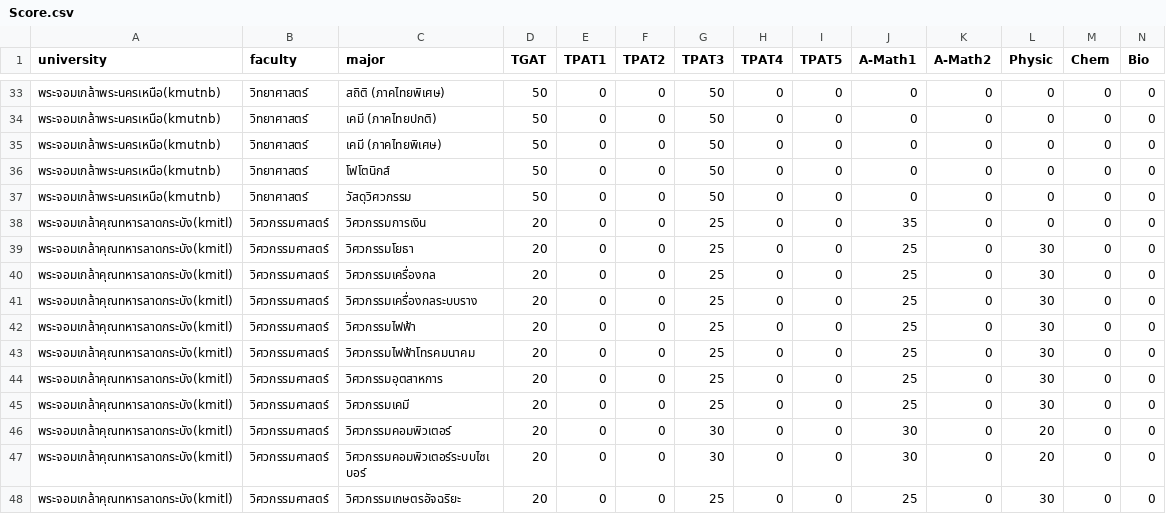
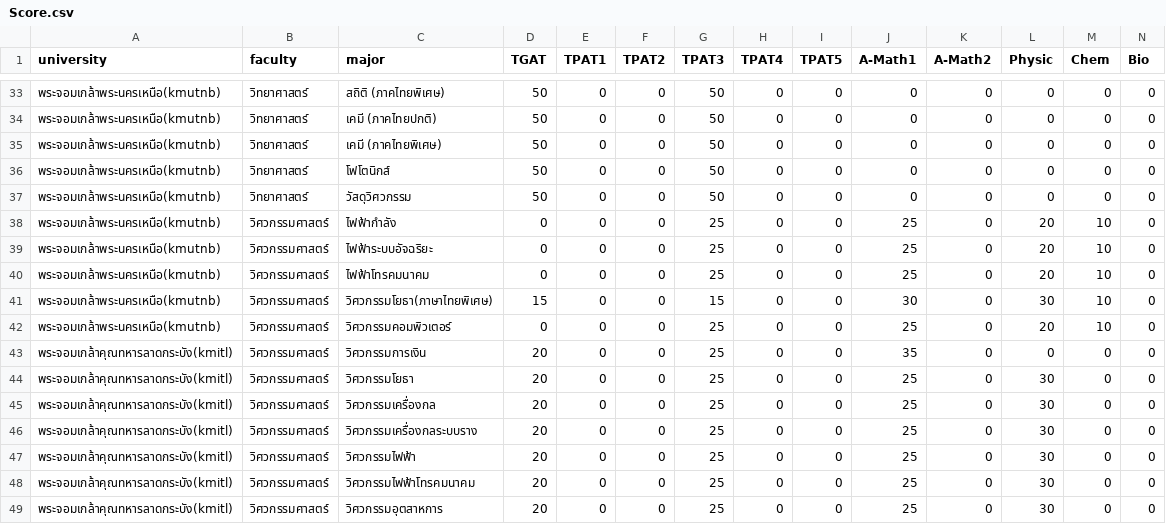
Before and after one commit to wannacry801/TcasCalscore69, a CSV file: public/Score.csv, drawn as a sheet; only a part is shown, gaps mark what is left out; the shorter side is filled out with more unchanged rows; rows hold the shown columns only; the diff names each change by its address in the sheet, - before the commit and + after, or states it on an @@ line.

Commit message:
Update Kmutnb Eng 1.0

```diff
--- a/public/Score.csv
+++ b/public/Score.csv
+row 38: พระจอมเกล้าพระนครเหนือ(kmutnb) | วิศวกรรมศาสตร์ | ไฟฟ้ากำลัง | 0 | 0 | 0 | 25 | 0 | 0 | 25 | 0 | 20 | 10 | 0
+row 39: พระจอมเกล้าพระนครเหนือ(kmutnb) | วิศวกรรมศาสตร์ | ไฟฟ้าระบบอัจฉริยะ | 0 | 0 | 0 | 25 | 0 | 0 | 25 | 0 | 20 | 10 | 0
+row 40: พระจอมเกล้าพระนครเหนือ(kmutnb) | วิศวกรรมศาสตร์ | ไฟฟ้าโทรคมนาคม | 0 | 0 | 0 | 25 | 0 | 0 | 25 | 0 | 20 | 10 | 0
+row 41: พระจอมเกล้าพระนครเหนือ(kmutnb) | วิศวกรรมศาสตร์ | วิศวกรรมโยธา(ภาษาไทยพิเศษ) | 15 | 0 | 0 | 15 | 0 | 0 | 30 | 0 | 30 | 10 | 0
+row 42: พระจอมเกล้าพระนครเหนือ(kmutnb) | วิศวกรรมศาสตร์ | วิศวกรรมคอมพิวเตอร์ | 0 | 0 | 0 | 25 | 0 | 0 | 25 | 0 | 20 | 10 | 0
```
